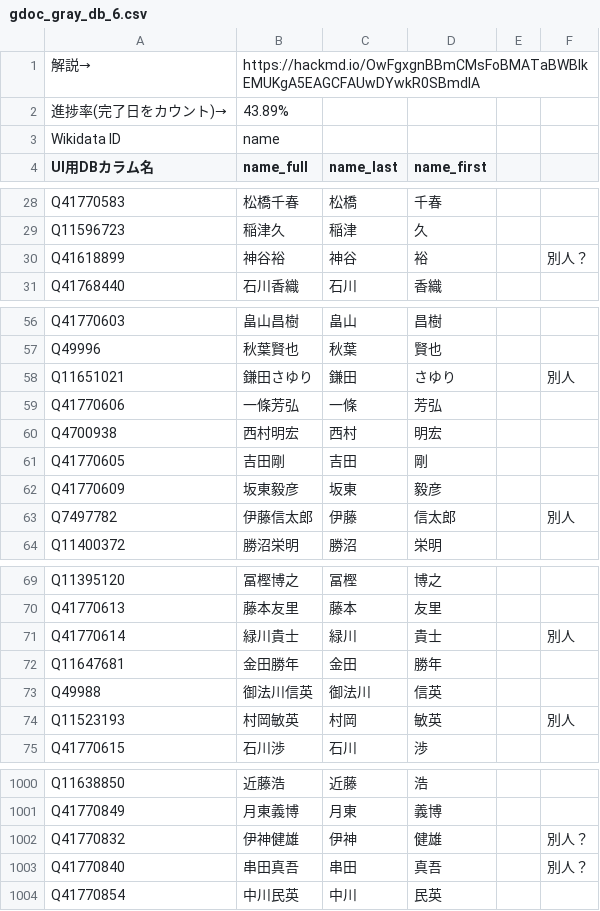
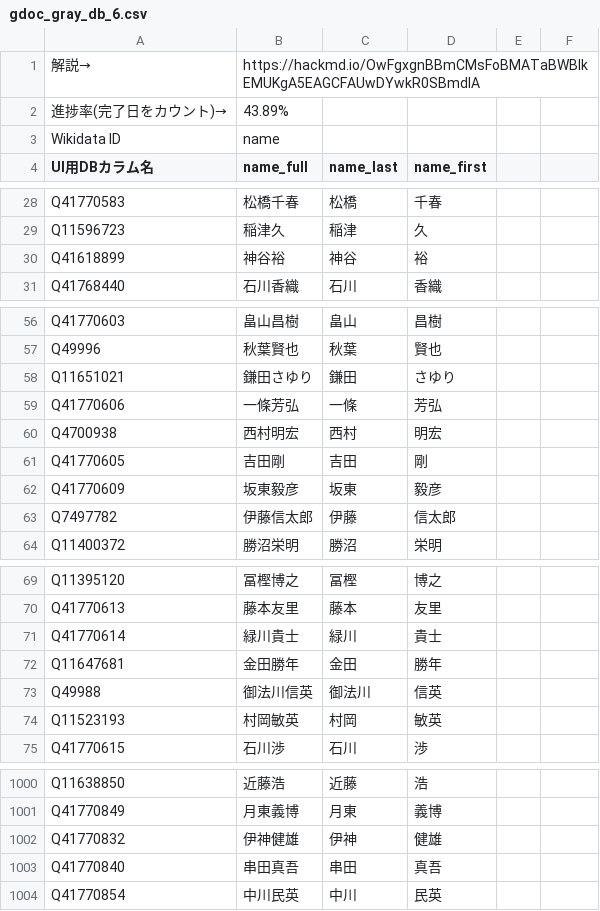
Before and after one commit to hkwi/shuin48pre, a CSV file: docs/gdoc_gray_db_6.csv, drawn as a sheet; only a part is shown, gaps mark what is left out; the diff covers the shown part only.

```diff
--- a/docs/gdoc_gray_db_6.csv
+++ b/docs/gdoc_gray_db_6.csv
@@ -30 +30 @@ Q11596723,稲津久,稲津,久,,
-Q41618899,神谷裕,神谷,裕,,別人？
+Q41618899,神谷裕,神谷,裕,
@@ -58 +58 @@ Q49996,秋葉賢也,秋葉,賢也,,
-Q11651021,鎌田さゆり,鎌田,さゆり,,別人
+Q11651021,鎌田さゆり,鎌田,さゆり,
@@ -63 +63 @@ Q41770609,坂東毅彦,坂東,毅彦,,
-Q7497782,伊藤信太郎,伊藤,信太郎,,別人
+Q7497782,伊藤信太郎,伊藤,信太郎,
@@ -71 +71 @@ Q41770613,藤本友里,藤本,友里,,
-Q41770614,緑川貴士,緑川,貴士,,別人
+Q41770614,緑川貴士,緑川,貴士,
@@ -74 +74 @@ Q49988,御法川信英,御法川,信英,,
-Q11523193,村岡敏英,村岡,敏英,,別人
+Q11523193,村岡敏英,村岡,敏英,
@@ -1002,2 +1002,2 @@ Q41770849,月東義博,月東,義博,,
-Q41770832,伊神健雄,伊神,健雄,,別人？
-Q41770840,串田真吾,串田,真吾,,別人？
+Q41770832,伊神健雄,伊神,健雄,
+Q41770840,串田真吾,串田,真吾,
```
Also changed, not shown: 22 edited cells elsewhere in this file, 6 other files.
